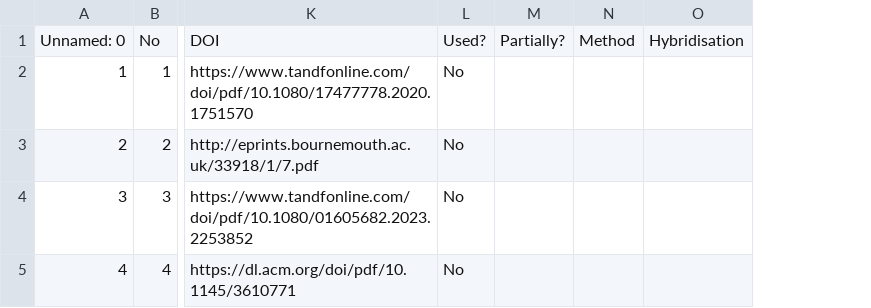
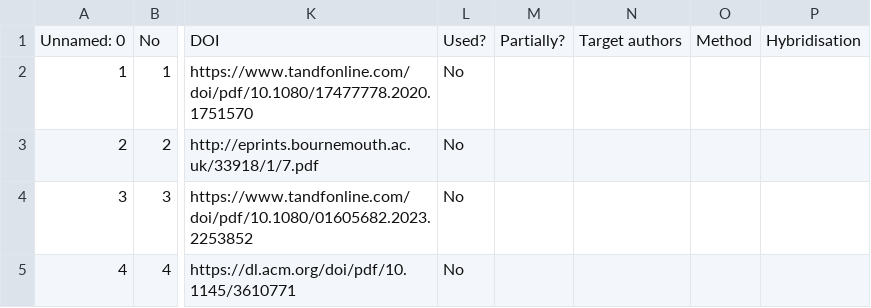
Before and after one commit to pythonhealthdatascience/stress_update, a CSV file: PY_STRESS.csv, drawn as a sheet; only a part is shown, gaps mark what is left out; the diff covers the shown part only; the diff names each change by its address in the sheet, - before the commit and + after, or states it on an @@ line.

```diff
--- a/PY_STRESS.csv
+++ b/PY_STRESS.csv
+column N, row 1: Target authors
```
Also changed, not shown: 37 edited cells elsewhere in this file, 2 other files.
